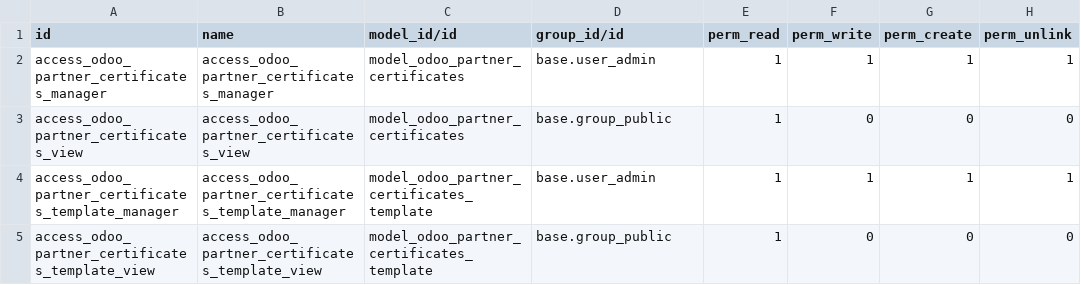
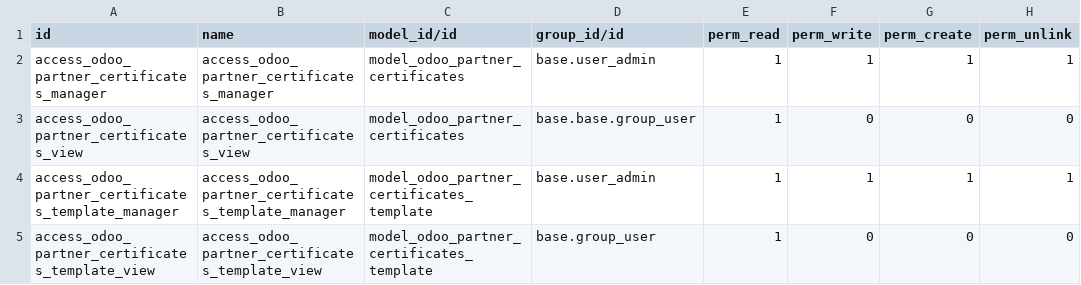
Before and after one commit to matteopolleschi/odoo_partner_certificates, a CSV file: security/ir.model.access.csv, drawn as a sheet.

Commit message:
changing groups

```diff
--- a/security/ir.model.access.csv
+++ b/security/ir.model.access.csv
@@ -2,4 +2,4 @@ id,name,model_id/id,group_id/id,perm_read,perm_write,perm_create,perm_unlink
 access_odoo_partner_certificates_manager,access_odoo_partner_certificates_manager,model_odoo_partner_certificates,base.user_admin,1,1,1,1
-access_odoo_partner_certificates_view,access_odoo_partner_certificates_view,model_odoo_partner_certificates,base.group_public,1,0,0,0
+access_odoo_partner_certificates_view,access_odoo_partner_certificates_view,model_odoo_partner_certificates,base.base.group_user,1,0,0,0
 access_odoo_partner_certificates_template_manager,access_odoo_partner_certificates_template_manager,model_odoo_partner_certificates_template,base.user_admin,1,1,1,1
-access_odoo_partner_certificates_template_view,access_odoo_partner_certificates_template_view,model_odoo_partner_certificates_template,base.group_public,1,0,0,0
+access_odoo_partner_certificates_template_view,access_odoo_partner_certificates_template_view,model_odoo_partner_certificates_template,base.group_user,1,0,0,0
```
Also changed, not shown: 2 other files.
